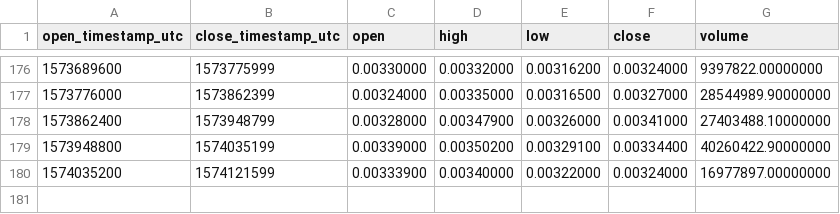
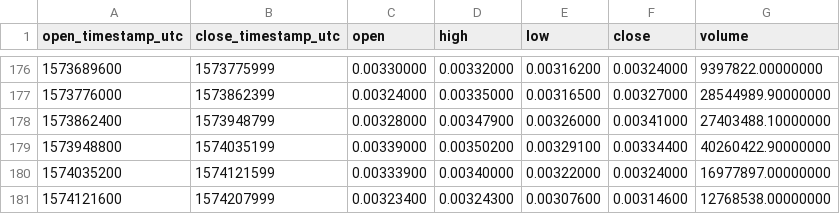
Before and after one commit to cryptobigbro/binance-TFUELUSDT, a CSV file: binance-TFUELUSDT-1d.csv, drawn as a sheet; only a part is shown, gaps mark what is left out; the diff names each change by its address in the sheet, - before the commit and + after, or states it on an @@ line.

```diff
--- a/binance-TFUELUSDT-1d.csv
+++ b/binance-TFUELUSDT-1d.csv
+row 181: 1574121600 | 1574207999 | 0.00323400 | 0.00324300 | 0.00307600 | 0.00314600 | 12768538.00000000
```
Also changed, not shown: binance-TFUELUSDT-1h.csv.
